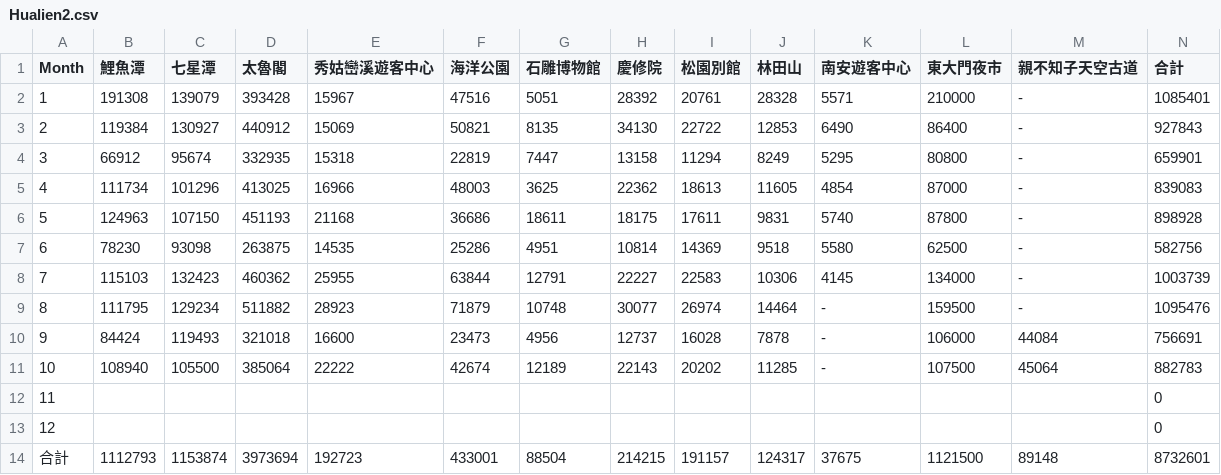
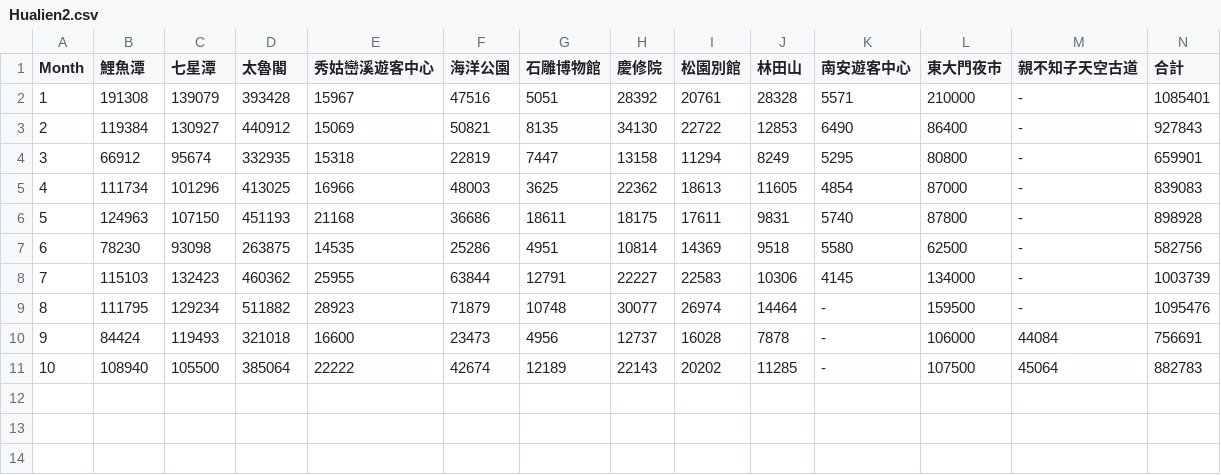
Before and after one commit to norahsuw/bar_chart_race, a CSV file: Hualien2.csv, drawn as a sheet.

Commit message:
Update Hualien2.csv

```diff
--- a/Hualien2.csv
+++ b/Hualien2.csv
@@ -11,4 +11 @@
 10,108940,105500,385064,22222,42674,12189,22143,20202,11285,-,107500,45064,882783
-11,,,,,,,,,,,,,0
-12,,,,,,,,,,,,,0
-合計,1112793,1153874,3973694,192723,433001,88504,214215,191157,124317,37675,1121500,89148,8732601
```
